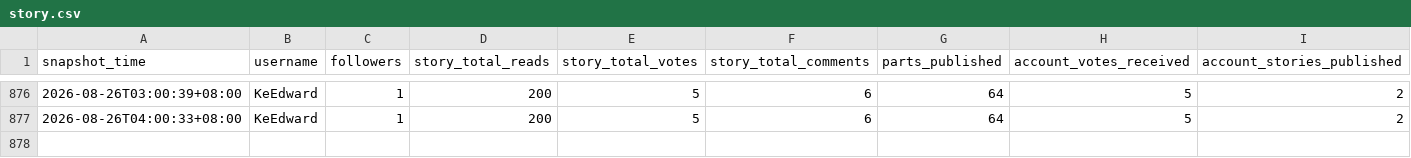
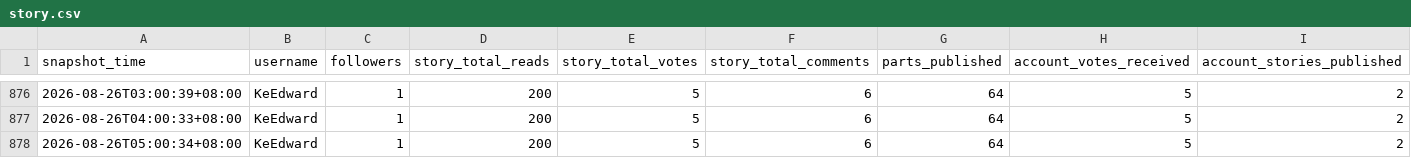
Before and after one commit to KeEdward/wattpad-tracker-, a CSV file: data/story.csv, drawn as a sheet; only a part is shown, gaps mark what is left out.

```diff
--- a/data/story.csv
+++ b/data/story.csv
@@ -877 +877,2 @@
 2026-08-26T04:00:33+08:00,KeEdward,1,200,5,6,64,5,2
+2026-08-26T05:00:34+08:00,KeEdward,1,200,5,6,64,5,2
```
Also changed, not shown: 1 other file.
